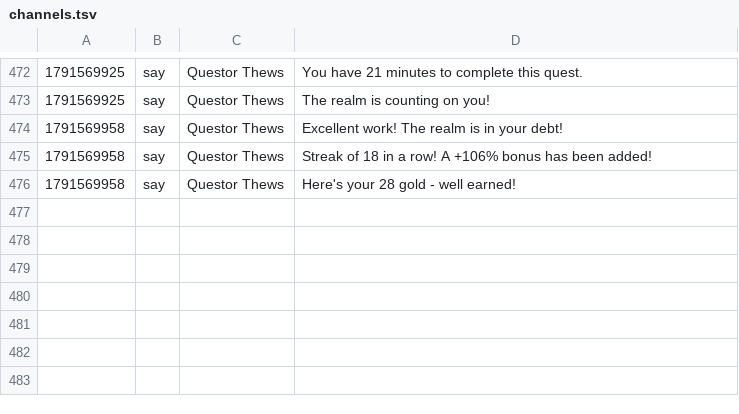
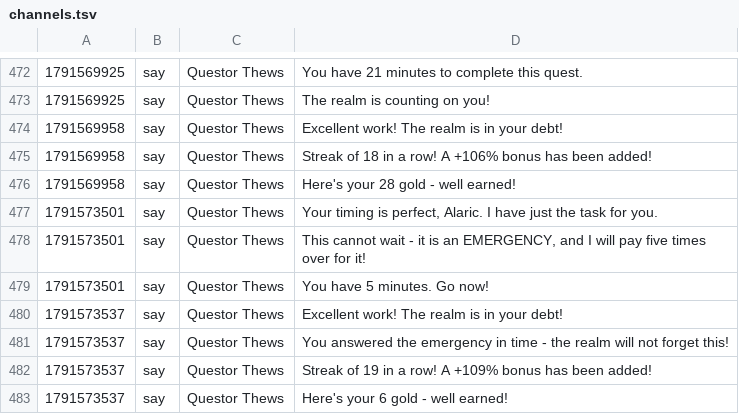
Before and after one commit to jeremydbean/toc2026, a TSV file: log/channels.tsv, drawn as a sheet; only a part is shown, gaps mark what is left out; the diff names each change by its address in the sheet, - before the commit and + after, or states it on an @@ line.

Commit message:
State sync: 3 files, 1 characters [skip ci]
Automatic. Written by toc-state-sync on the host that is running the
game, so that an outage cannot cost more than the interval between
runs.

```diff
--- a/log/channels.tsv
+++ b/log/channels.tsv
+row 477: 1791573501 | say | Questor Thews | Your timing is perfect, Alaric. I have just the task for you.
+row 478: 1791573501 | say | Questor Thews | This cannot wait - it is an EMERGENCY, and I will pay five times over for it!
+row 479: 1791573501 | say | Questor Thews | You have 5 minutes. Go now!
+row 480: 1791573537 | say | Questor Thews | Excellent work! The realm is in your debt!
+row 481: 1791573537 | say | Questor Thews | You answered the emergency in time - the realm will not forget this!
+row 482: 1791573537 | say | Questor Thews | Streak of 19 in a row! A +109% bonus has been added!
+row 483: 1791573537 | say | Questor Thews | Here's your 6 gold - well earned!
```
Also changed, not shown: 2 other files.
